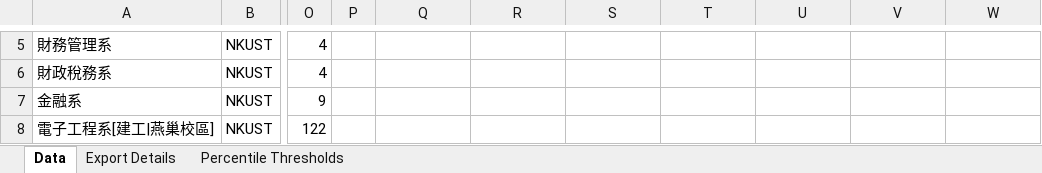
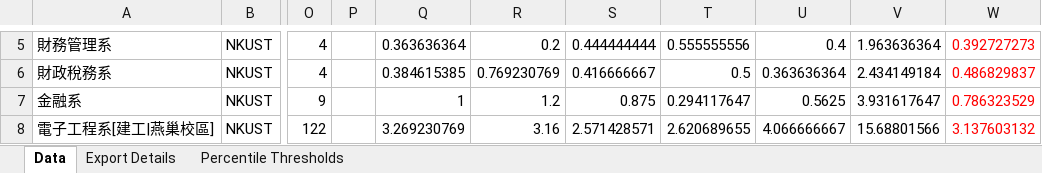
Before and after one commit to ChiaoWenBrigidaCheng/comparison, an Excel workbook: 相似系所研究表現評比.xlsx, sheet Data, drawn as a sheet; only a part is shown, gaps mark what is left out; values as stored, in another font and other column widths than the file's, no borders; the diff covers the shown part only; the diff names each change by its address in the sheet, - before the commit and + after, or states it on an @@ line.

```diff
--- a/相似系所研究表現評比.xlsx (sheet Data)
+++ b/相似系所研究表現評比.xlsx (sheet Data)
-Q5: (empty)
+Q5: 0.363636364
-R5: (empty)
+R5: 0.2
-S5: (empty)
+S5: 0.444444444
-T5: (empty)
+T5: 0.555555556
-U5: (empty)
+U5: 0.4
-V5: (empty)
+V5: 1.963636364
-W5: (empty)
+W5: 0.392727273
-Q6: (empty)
+Q6: 0.384615385
-R6: (empty)
+R6: 0.769230769
-S6: (empty)
+S6: 0.416666667
-T6: (empty)
+T6: 0.5
-U6: (empty)
+U6: 0.363636364
-V6: (empty)
+V6: 2.434149184
-W6: (empty)
+W6: 0.486829837
-Q7: (empty)
+Q7: 1
-R7: (empty)
+R7: 1.2
-S7: (empty)
+S7: 0.875
-T7: (empty)
+T7: 0.294117647
-U7: (empty)
+U7: 0.5625
-V7: (empty)
+V7: 3.931617647
-W7: (empty)
+W7: 0.786323529
-Q8: (empty)
+Q8: 3.269230769
-R8: (empty)
+R8: 3.16
-S8: (empty)
+S8: 2.571428571
-T8: (empty)
+T8: 2.620689655
-U8: (empty)
+U8: 4.066666667
-V8: (empty)
+V8: 15.68801566
-W8: (empty)
+W8: 3.137603132
```
Also changed, not shown: 35 edited cells elsewhere in this sheet, 5 other files.
